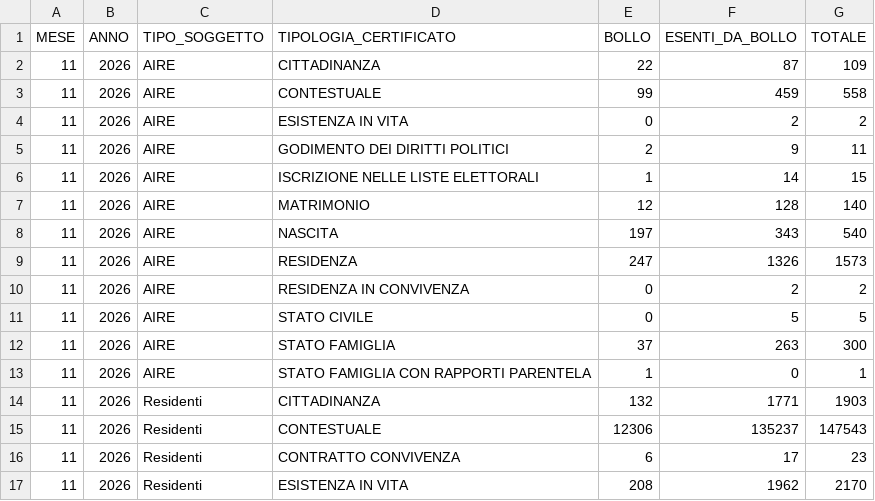
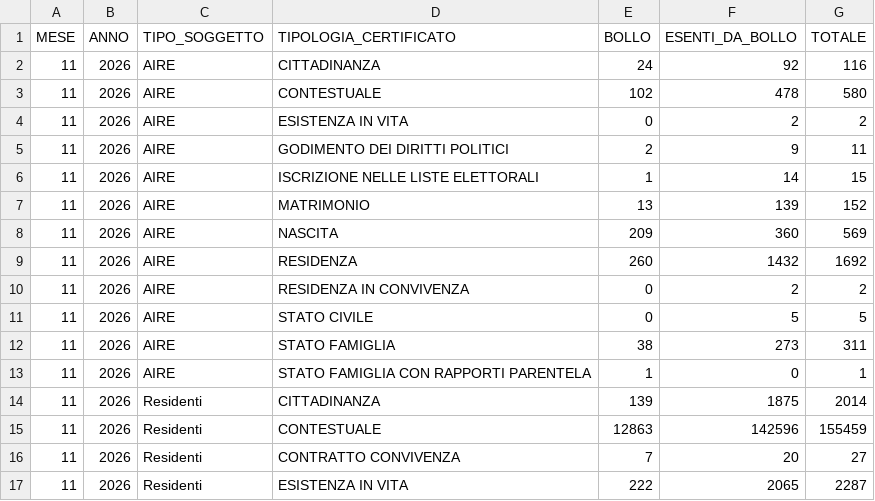
Before and after one commit to italia/anpr-opendata, a CSV file: data/certificati_last_month.csv, drawn as a sheet; only a part is shown; the diff covers the shown part only.

Commit message:
Update data 21-11-2026 10:34:48.139

```diff
--- a/data/certificati_last_month.csv
+++ b/data/certificati_last_month.csv
@@ -1,4 +1,4 @@
 MESE,ANNO,TIPO_SOGGETTO,TIPOLOGIA_CERTIFICATO,BOLLO,ESENTI_DA_BOLLO,TOTALE
-11,2026,AIRE,CITTADINANZA,22,87,109
-11,2026,AIRE,CONTESTUALE,99,459,558
+11,2026,AIRE,CITTADINANZA,24,92,116
+11,2026,AIRE,CONTESTUALE,102,478,580
 11,2026,AIRE,ESISTENZA IN VITA,0,2,2
@@ -6,12 +6,12 @@ MESE,ANNO,TIPO_SOGGETTO,TIPOLOGIA_CERTIFICATO,BOLLO,ESENTI_DA_BOLLO,TOTALE
 11,2026,AIRE,ISCRIZIONE NELLE LISTE ELETTORALI,1,14,15
-11,2026,AIRE,MATRIMONIO,12,128,140
-11,2026,AIRE,NASCITA,197,343,540
-11,2026,AIRE,RESIDENZA,247,1326,1573
+11,2026,AIRE,MATRIMONIO,13,139,152
+11,2026,AIRE,NASCITA,209,360,569
+11,2026,AIRE,RESIDENZA,260,1432,1692
 11,2026,AIRE,RESIDENZA IN CONVIVENZA,0,2,2
 11,2026,AIRE,STATO CIVILE,0,5,5
-11,2026,AIRE,STATO FAMIGLIA,37,263,300
+11,2026,AIRE,STATO FAMIGLIA,38,273,311
 11,2026,AIRE,STATO FAMIGLIA CON RAPPORTI PARENTELA,1,0,1
-11,2026,Residenti,CITTADINANZA,132,1771,1903
-11,2026,Residenti,CONTESTUALE,12306,135237,147543
-11,2026,Residenti,CONTRATTO CONVIVENZA,6,17,23
-11,2026,Residenti,ESISTENZA IN VITA,208,1962,2170
+11,2026,Residenti,CITTADINANZA,139,1875,2014
+11,2026,Residenti,CONTESTUALE,12863,142596,155459
+11,2026,Residenti,CONTRATTO CONVIVENZA,7,20,27
+11,2026,Residenti,ESISTENZA IN VITA,222,2065,2287
```
Also changed, not shown: 35 edited cells elsewhere in this file.
